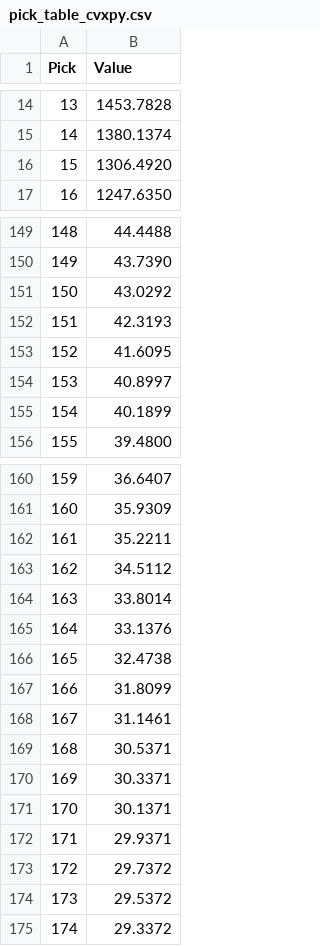
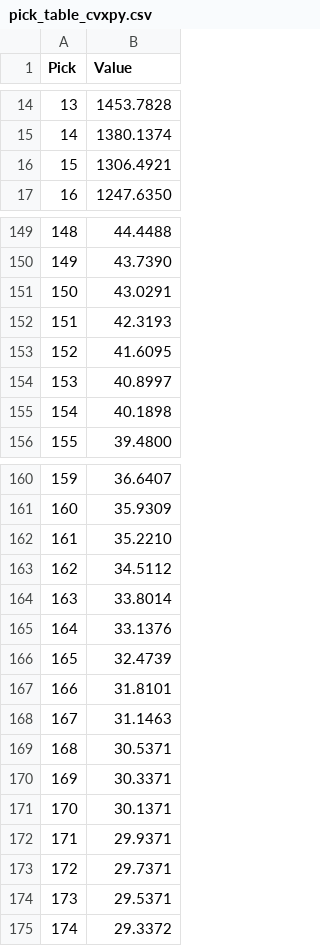
Before and after one commit to octonion/football-public, a CSV file: draft/pick_table_cvxpy.csv, drawn as a sheet; only a part is shown, gaps mark what is left out; the diff covers the shown part only.

```diff
--- a/draft/pick_table_cvxpy.csv
+++ b/draft/pick_table_cvxpy.csv
@@ -15,3 +15,3 @@ Pick,Value
 14,1380.1374
-15,1306.4920
+15,1306.4921
 16,1247.6350
@@ -150,3 +150,3 @@ Pick,Value
 149,43.7390
-150,43.0292
+150,43.0291
 151,42.3193
@@ -154,3 +154,3 @@ Pick,Value
 153,40.8997
-154,40.1899
+154,40.1898
 155,39.4800
@@ -161,3 +161,3 @@ Pick,Value
 160,35.9309
-161,35.2211
+161,35.2210
 162,34.5112
@@ -165,5 +165,5 @@ Pick,Value
 164,33.1376
-165,32.4738
-166,31.8099
-167,31.1461
+165,32.4739
+166,31.8101
+167,31.1463
 168,30.5371
@@ -172,4 +172,4 @@ Pick,Value
 171,29.9371
-172,29.7372
-173,29.5372
+172,29.7371
+173,29.5371
 174,29.3372
```
Also changed, not shown: 10 edited cells elsewhere in this file, 1 other file.
